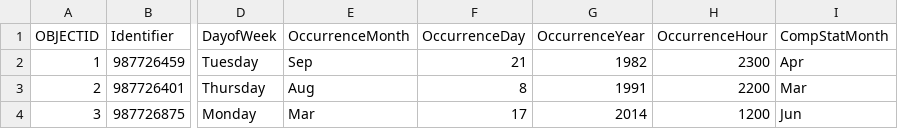
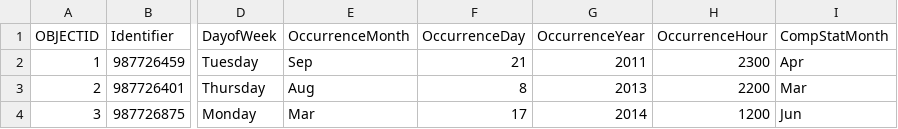
Before and after one commit to regunath/sparkDemo1, a CSV file: src/main/resources/data/data1.csv, drawn as a sheet; only a part is shown, gaps mark what is left out; the diff names each change by its address in the sheet, - before the commit and + after, or states it on an @@ line.

```diff
--- a/src/main/resources/data/data1.csv
+++ b/src/main/resources/data/data1.csv
-G2 (OccurrenceYear): 1982
+G2 (OccurrenceYear): 2011
-G3 (OccurrenceYear): 1991
+G3 (OccurrenceYear): 2013
```
Also changed, not shown: 13 other files.
